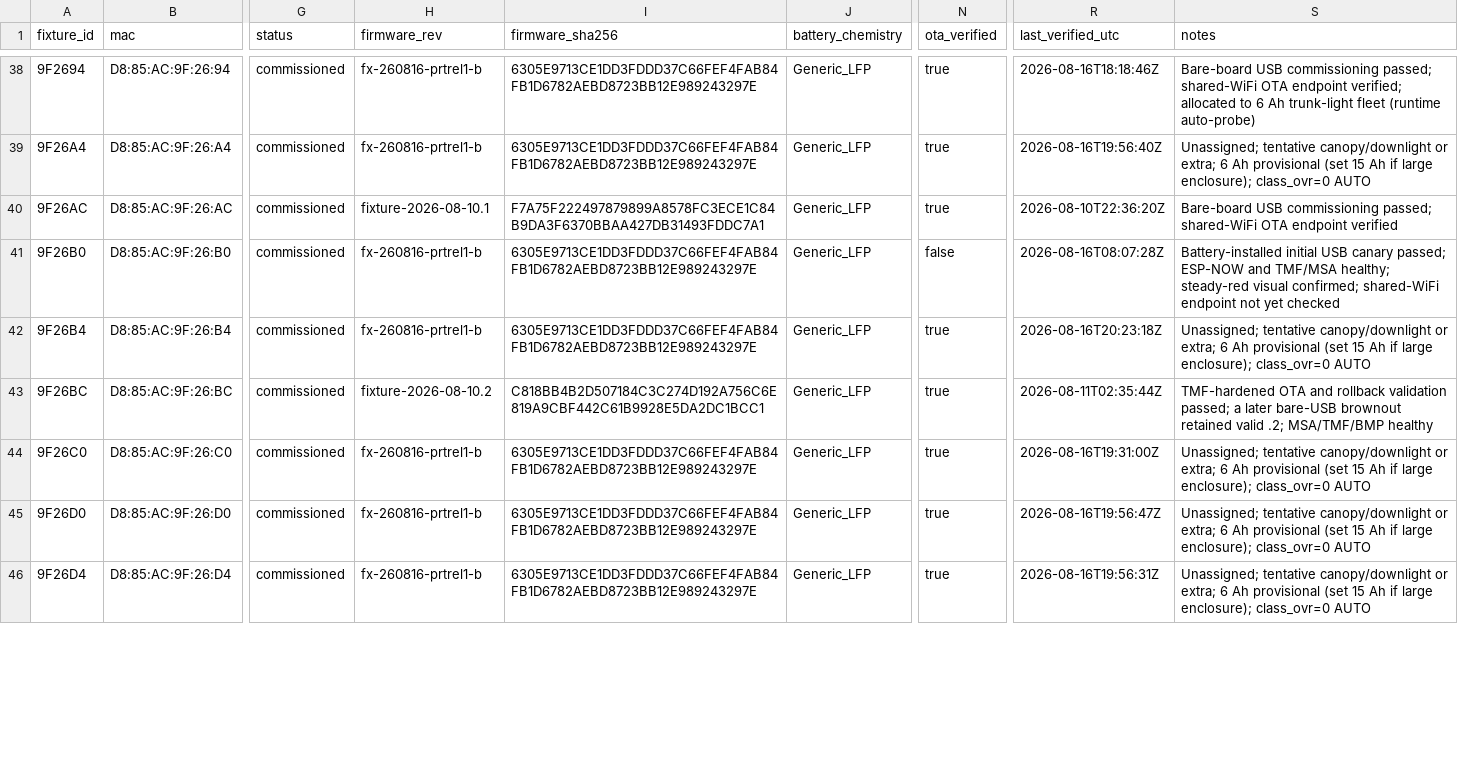
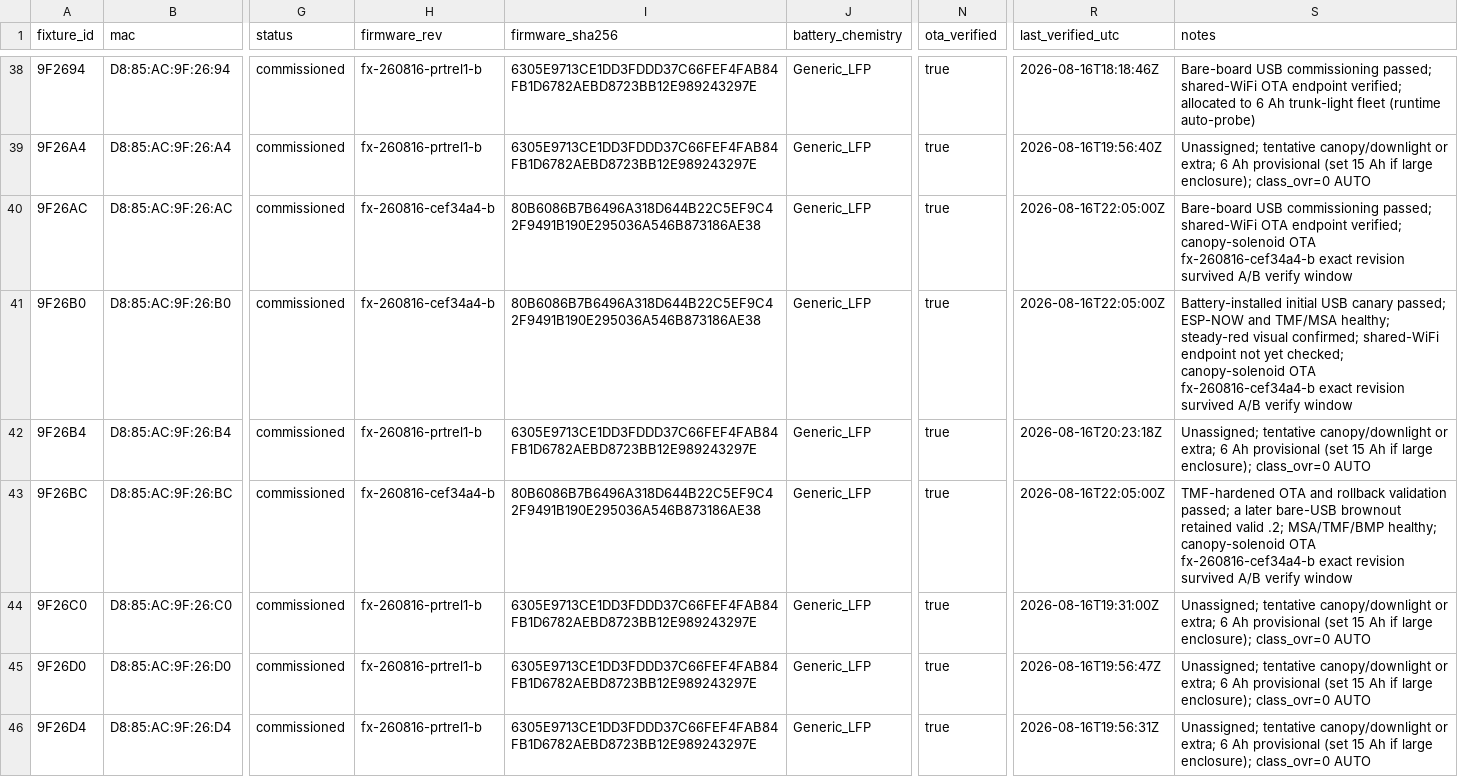
Before and after one commit to beneckart/resonance-lighting, a CSV file: ops/fleet/registry.csv, drawn as a sheet; only a part is shown, gaps mark what is left out; the diff covers the shown part only; the diff names each change by its address in the sheet, - before the commit and + after, or states it on an @@ line.

Commit message:
ops: record canopy solenoid fleet rollout

```diff
--- a/ops/fleet/registry.csv
+++ b/ops/fleet/registry.csv
-H40 (firmware_rev): fixture-2026-08-10.1
+H40 (firmware_rev): fx-260816-cef34a4-b
-I40 (firmware_sha256): F7A75F222497879899A8578FC3ECE1C84B9DA3F6370BBAA427DB31493FDDC7A1
+I40 (firmware_sha256): 80B6086B7B6496A318D644B22C5EF9C42F9491B190E295036A546B873186AE38
-R40 (last_verified_utc): 2026-08-10T22:36:20Z
+R40 (last_verified_utc): 2026-08-16T22:05:00Z
-S40 (notes): …OTA endpoint verified
+S40 (notes): …OTA endpoint verified; canopy-solenoid OTA fx-260816-cef34a4-b exact revision survived A/B verify window
-H41 (firmware_rev): fx-260816-prtrel1-b
+H41 (firmware_rev): fx-260816-cef34a4-b
-I41 (firmware_sha256): 6305E9713CE1DD3FDDD37C66FEF4FAB84FB1D6782AEBD8723BB12E989243297E
+I41 (firmware_sha256): 80B6086B7B6496A318D644B22C5EF9C42F9491B190E295036A546B873186AE38
-N41 (ota_verified): false
+N41 (ota_verified): true
-R41 (last_verified_utc): 2026-08-16T08:07:28Z
+R41 (last_verified_utc): 2026-08-16T22:05:00Z
-S41 (notes): …not yet checked
+S41 (notes): …not yet checked; canopy-solenoid OTA fx-260816-cef34a4-b exact revision survived A/B verify window
-H43 (firmware_rev): fixture-2026-08-10.2
+H43 (firmware_rev): fx-260816-cef34a4-b
-I43 (firmware_sha256): C818BB4B2D507184C3C274D192A756C6E819A9CBF442C61B9928E5DA2DC1BCC1
+I43 (firmware_sha256): 80B6086B7B6496A318D644B22C5EF9C42F9491B190E295036A546B873186AE38
-R43 (last_verified_utc): 2026-08-11T02:35:44Z
+R43 (last_verified_utc): 2026-08-16T22:05:00Z
-S43 (notes): ….2; MSA/TMF/BMP healthy
+S43 (notes): ….2; MSA/TMF/BMP healthy; canopy-solenoid OTA fx-260816-cef34a4-b exact revision survived A/B verify window
```
Also changed, not shown: 72 edited cells elsewhere in this file, 4 other files.
